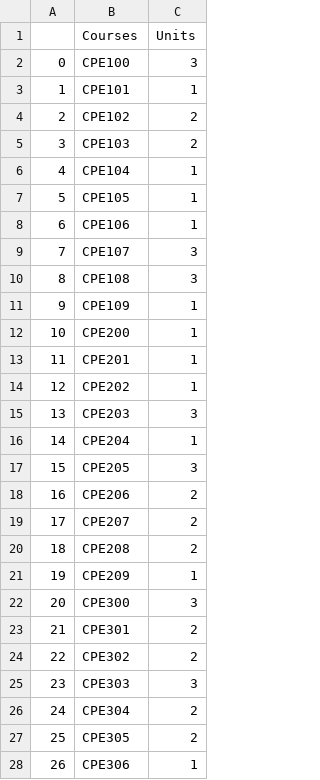
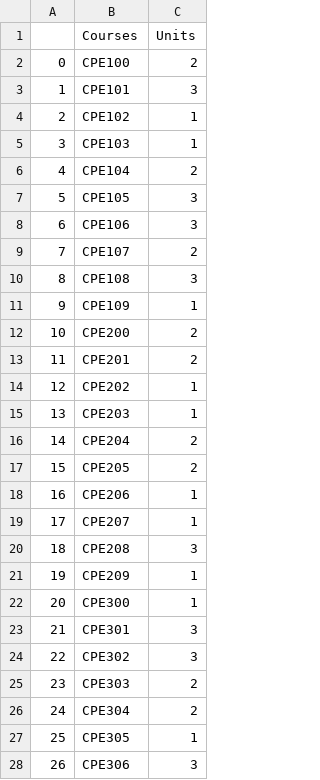
Before and after one commit to Zacchaeus-Oluwole/PYTHON-PROJECTS, a CSV file: TimeTable and Exam TimeTableScheduler Scheduler/coursesUnit.csv, drawn as a sheet; only a part is shown; the diff covers the shown part only.

```diff
--- a/TimeTable and Exam TimeTableScheduler Scheduler/coursesUnit.csv
+++ b/TimeTable and Exam TimeTableScheduler Scheduler/coursesUnit.csv
@@ -1,28 +1,28 @@
 ,Courses,Units
-0,CPE100,3
-1,CPE101,1
-2,CPE102,2
-3,CPE103,2
-4,CPE104,1
-5,CPE105,1
-6,CPE106,1
-7,CPE107,3
+0,CPE100,2
+1,CPE101,3
+2,CPE102,1
+3,CPE103,1
+4,CPE104,2
+5,CPE105,3
+6,CPE106,3
+7,CPE107,2
 8,CPE108,3
 9,CPE109,1
-10,CPE200,1
-11,CPE201,1
+10,CPE200,2
+11,CPE201,2
 12,CPE202,1
-13,CPE203,3
-14,CPE204,1
-15,CPE205,3
-16,CPE206,2
-17,CPE207,2
-18,CPE208,2
+13,CPE203,1
+14,CPE204,2
+15,CPE205,2
+16,CPE206,1
+17,CPE207,1
+18,CPE208,3
 19,CPE209,1
-20,CPE300,3
-21,CPE301,2
-22,CPE302,2
-23,CPE303,3
+20,CPE300,1
+21,CPE301,3
+22,CPE302,3
+23,CPE303,2
 24,CPE304,2
-25,CPE305,2
-26,CPE306,1
+25,CPE305,1
+26,CPE306,3
```
Also changed, not shown: 143 edited cells elsewhere in this file, 3 other files.
